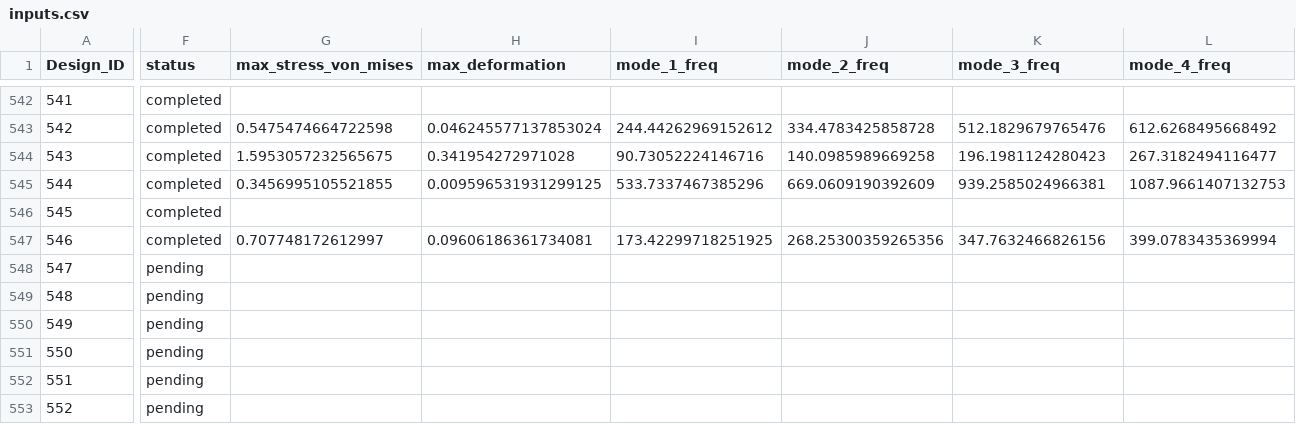
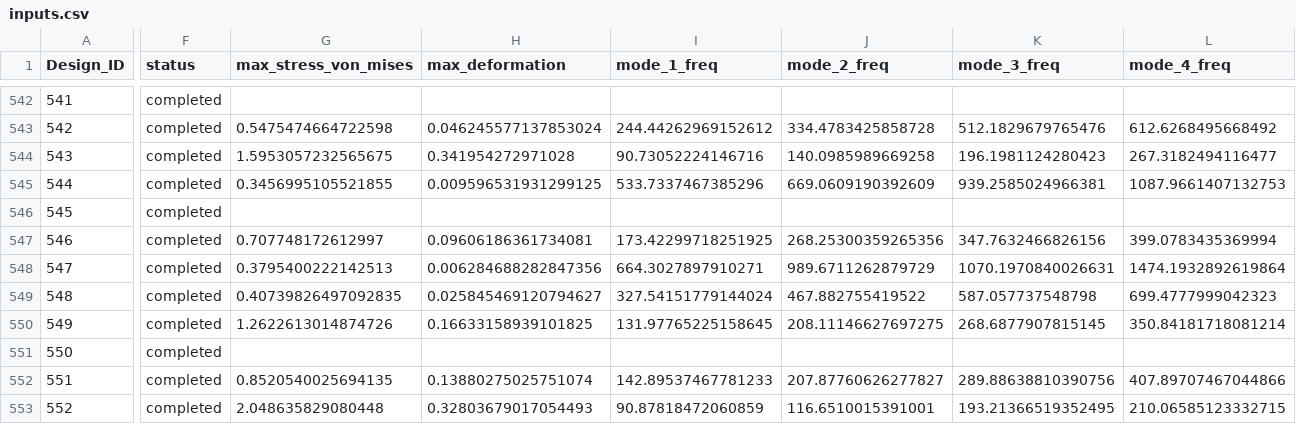
Before and after one commit to Aniruddh5502/comp_design_fw, a CSV file: data/raw/inputs.csv, drawn as a sheet; only a part is shown, gaps mark what is left out; the diff covers the shown part only; the diff names each change by its address in the sheet, - before the commit and + after, or states it on an @@ line.

```diff
--- a/data/raw/inputs.csv
+++ b/data/raw/inputs.csv
-F548:F553 (status): pending
+F548:F553 (status): completed
-G548 (max_stress_von_mises): (empty)
+G548 (max_stress_von_mises): 0.3795400222142513
-H548 (max_deformation): (empty)
+H548 (max_deformation): 0.006284688282847356
-I548 (mode_1_freq): (empty)
+I548 (mode_1_freq): 664.3027897910271
-J548 (mode_2_freq): (empty)
+J548 (mode_2_freq): 989.6711262879729
-K548 (mode_3_freq): (empty)
+K548 (mode_3_freq): 1070.1970840026631
-L548 (mode_4_freq): (empty)
+L548 (mode_4_freq): 1474.1932892619864
-G549 (max_stress_von_mises): (empty)
+G549 (max_stress_von_mises): 0.40739826497092835
-H549 (max_deformation): (empty)
+H549 (max_deformation): 0.025845469120794627
-I549 (mode_1_freq): (empty)
+I549 (mode_1_freq): 327.54151779144024
-J549 (mode_2_freq): (empty)
+J549 (mode_2_freq): 467.882755419522
-K549 (mode_3_freq): (empty)
+K549 (mode_3_freq): 587.057737548798
-L549 (mode_4_freq): (empty)
+L549 (mode_4_freq): 699.4777999042323
-G550 (max_stress_von_mises): (empty)
+G550 (max_stress_von_mises): 1.2622613014874726
-H550 (max_deformation): (empty)
+H550 (max_deformation): 0.16633158939101825
-I550 (mode_1_freq): (empty)
+I550 (mode_1_freq): 131.97765225158645
-J550 (mode_2_freq): (empty)
+J550 (mode_2_freq): 208.11146627697275
-K550 (mode_3_freq): (empty)
+K550 (mode_3_freq): 268.6877907815145
-L550 (mode_4_freq): (empty)
+L550 (mode_4_freq): 350.84181718081214
-G552 (max_stress_von_mises): (empty)
+G552 (max_stress_von_mises): 0.8520540025694135
-H552 (max_deformation): (empty)
+H552 (max_deformation): 0.13880275025751074
-I552 (mode_1_freq): (empty)
+I552 (mode_1_freq): 142.89537467781233
-J552 (mode_2_freq): (empty)
+J552 (mode_2_freq): 207.87760626277827
-K552 (mode_3_freq): (empty)
+K552 (mode_3_freq): 289.88638810390756
-L552 (mode_4_freq): (empty)
+L552 (mode_4_freq): 407.89707467044866
-G553 (max_stress_von_mises): (empty)
+G553 (max_stress_von_mises): 2.048635829080448
-H553 (max_deformation): (empty)
+H553 (max_deformation): 0.32803679017054493
-I553 (mode_1_freq): (empty)
+I553 (mode_1_freq): 90.87818472060859
-J553 (mode_2_freq): (empty)
+J553 (mode_2_freq): 116.6510015391001
-K553 (mode_3_freq): (empty)
+K553 (mode_3_freq): 193.21366519352495
-L553 (mode_4_freq): (empty)
+L553 (mode_4_freq): 210.06585123332715
```
Also changed, not shown: 93 edited cells elsewhere in this file, 1 other file.
